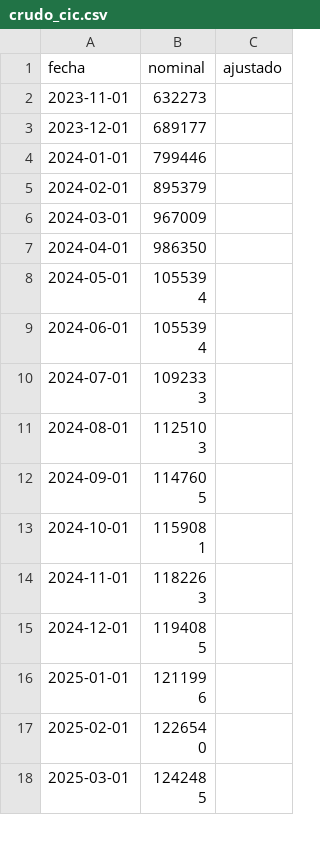
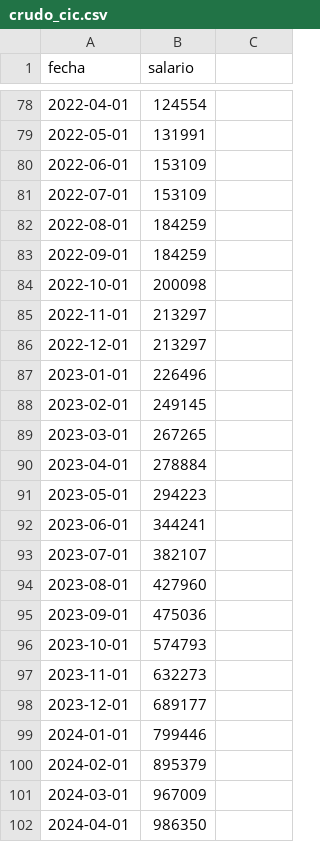
Before and after one commit to rquiroga7/salarios_CONICET, a CSV file: datos/crudo_cic.csv, drawn as a sheet; only a part is shown, gaps mark what is left out; the shorter side is filled out with more unchanged rows; the diff covers the shown part only.

Commit message:
procesamiento de datos

```diff
--- a/datos/crudo_cic.csv
+++ b/datos/crudo_cic.csv
@@ -1 +1 @@
-fecha,nominal,ajustado
+fecha,salario
@@ -2 +78,20 @@ fecha,nominal,ajustado
+2022-04-01,124554
+2022-05-01,131991
+2022-06-01,153109
+2022-07-01,153109
+2022-08-01,184259
+2022-09-01,184259
+2022-10-01,200098
+2022-11-01,213297
+2022-12-01,213297
+2023-01-01,226496
+2023-02-01,249145
+2023-03-01,267265
+2023-04-01,278884
+2023-05-01,294223
+2023-06-01,344241
+2023-07-01,382107
+2023-08-01,427960
+2023-09-01,475036
+2023-10-01,574793
 2023-11-01,632273
```
Also changed, not shown: 76 added rows elsewhere in this file, datos/cic.csv, datos/cic_ajustado.csv, 23 other files.
